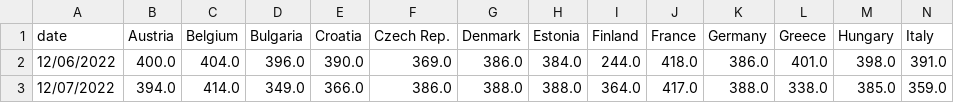
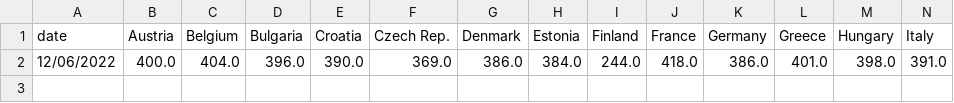
Before and after one commit to laurabejder/auto-update-graph-datawrapper, a CSV file: europeanenergy_development_wide.csv, drawn as a sheet; only a part is shown; rows hold the shown columns only; the diff names each change by its address in the sheet, - before the commit and + after, or states it on an @@ line.

Commit message:
Update europeanenergy_development_wide.csv

```diff
--- a/europeanenergy_development_wide.csv
+++ b/europeanenergy_development_wide.csv
-row 3: 12/07/2022 | 394.0 | 414.0 | 349.0 | 366.0 | 386.0 | 388.0 | 388.0 | 364.0 | 417.0 | 388.0 | 338.0 | 385.0 | 359.0
```
